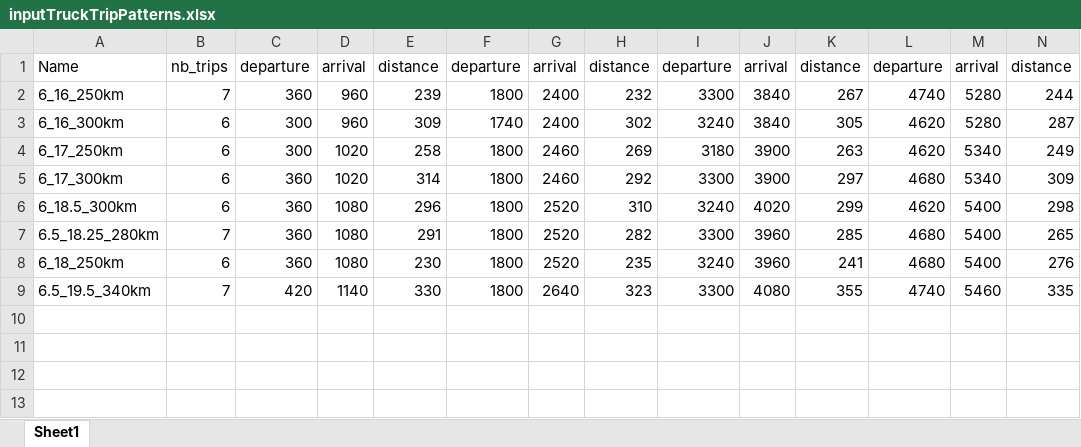
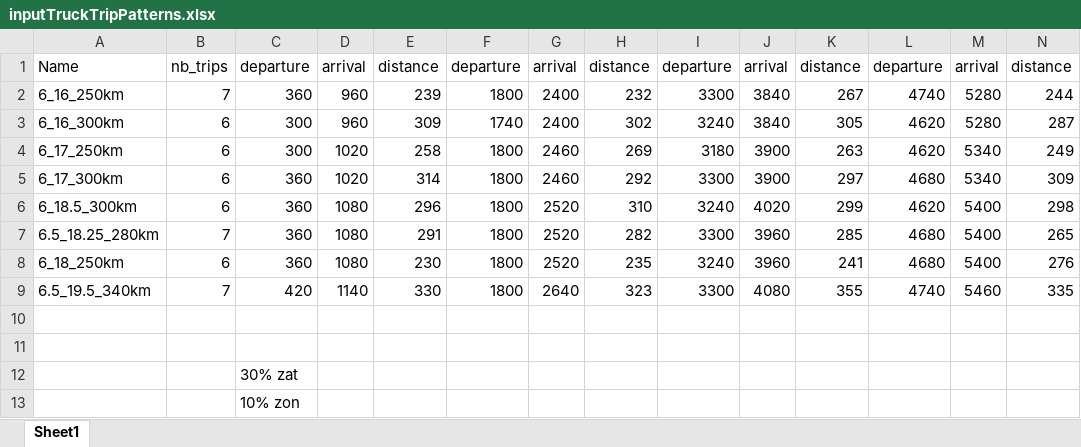
Before and after one commit to Zenmo/HOLON, an Excel workbook: Base/inputTruckTripPatterns.xlsx, sheet Sheet1, drawn as a sheet; only a part is shown; values as stored, in another font and other column widths than the file's, no borders; rows hold the shown columns only; the diff names each change by its address in the sheet, - before the commit and + after, or states it on an @@ line.

Commit message:
Electric cooking for households start
Added cooking hob trackers to model cooking behavior similar to trucks

```diff
--- a/Base/inputTruckTripPatterns.xlsx (sheet Sheet1)
+++ b/Base/inputTruckTripPatterns.xlsx (sheet Sheet1)
+row 10: (empty)
+row 11: (empty)
+row 12:  |  | 30% zat
+row 13:  |  | 10% zon
```
Also changed, not shown: 7 other files.
